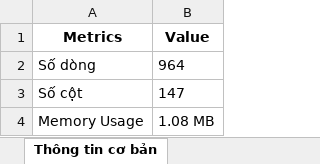
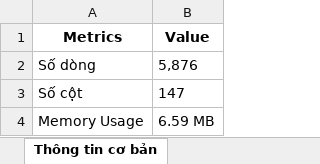
Before and after one commit to EldlichLord2004/DS102_P13_CNVN, an Excel workbook: Data/data_analysis.xlsx, sheet Thông tin cơ bản, drawn as a sheet; values as stored, in another font and other column widths than the file's, no borders; the diff names each change by its address in the sheet, - before the commit and + after, or states it on an @@ line.

```diff
--- a/Data/data_analysis.xlsx (sheet Thông tin cơ bản)
+++ b/Data/data_analysis.xlsx (sheet Thông tin cơ bản)
-B2 (Value): 964
+B2 (Value): 5,876
-B4 (Value): 1.08 MB
+B4 (Value): 6.59 MB
```
Also changed, not shown: sheet Thống kê giá trị thiếu, 12 other files.
